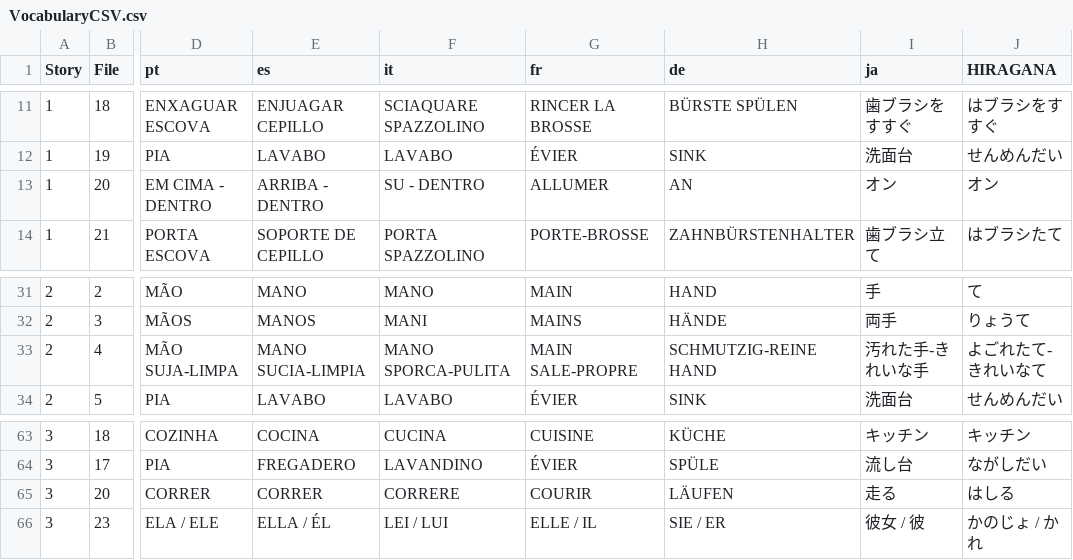
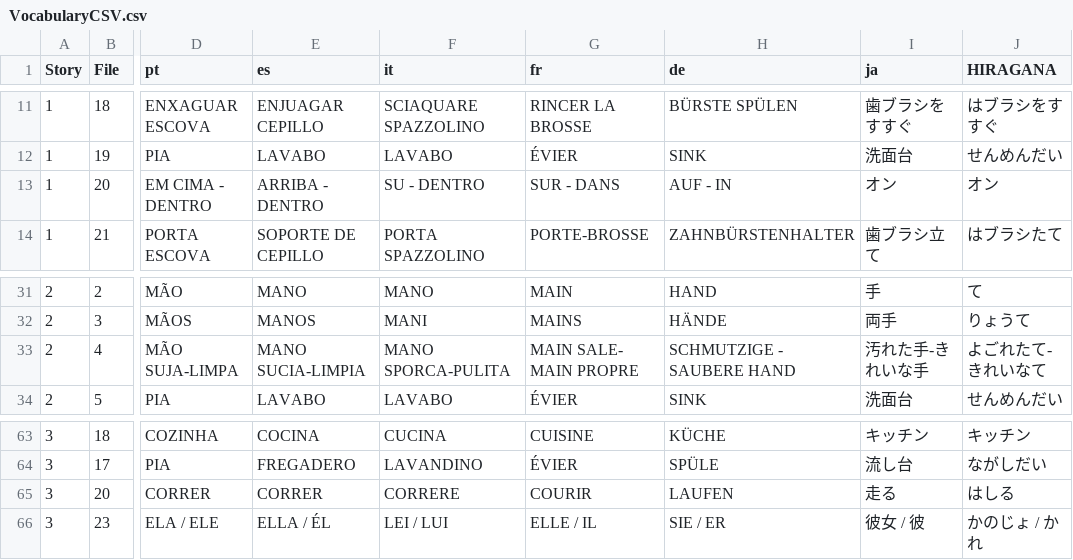
Before and after one commit to superduperdataengineer-eng/etninja, a CSV file: public/actionCSV/VocabularyCSV.csv, drawn as a sheet; only a part is shown, gaps mark what is left out; the diff names each change by its address in the sheet, - before the commit and + after, or states it on an @@ line.

Commit message:
german/french corrections

```diff
--- a/public/actionCSV/VocabularyCSV.csv
+++ b/public/actionCSV/VocabularyCSV.csv
-G13 (fr): ALLUMER
+G13 (fr): SUR - DANS
-H13 (de): AN
+H13 (de): AUF - IN
-G33 (fr): MAIN SALE-PROPRE
+G33 (fr): MAIN SALE- MAIN PROPRE
-H33 (de): SCHMUTZIG-REINE HAND
+H33 (de): SCHMUTZIGE - SAUBERE HAND
-H65 (de): LÄUFEN
+H65 (de): LAUFEN
```
